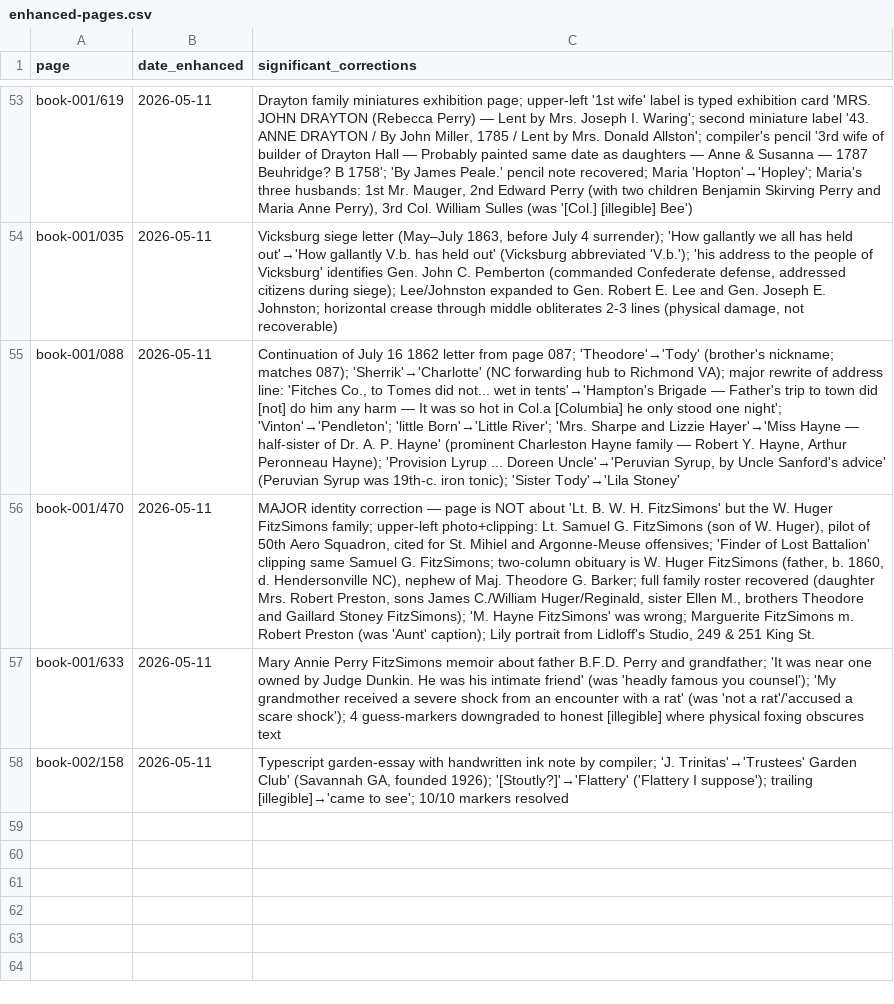
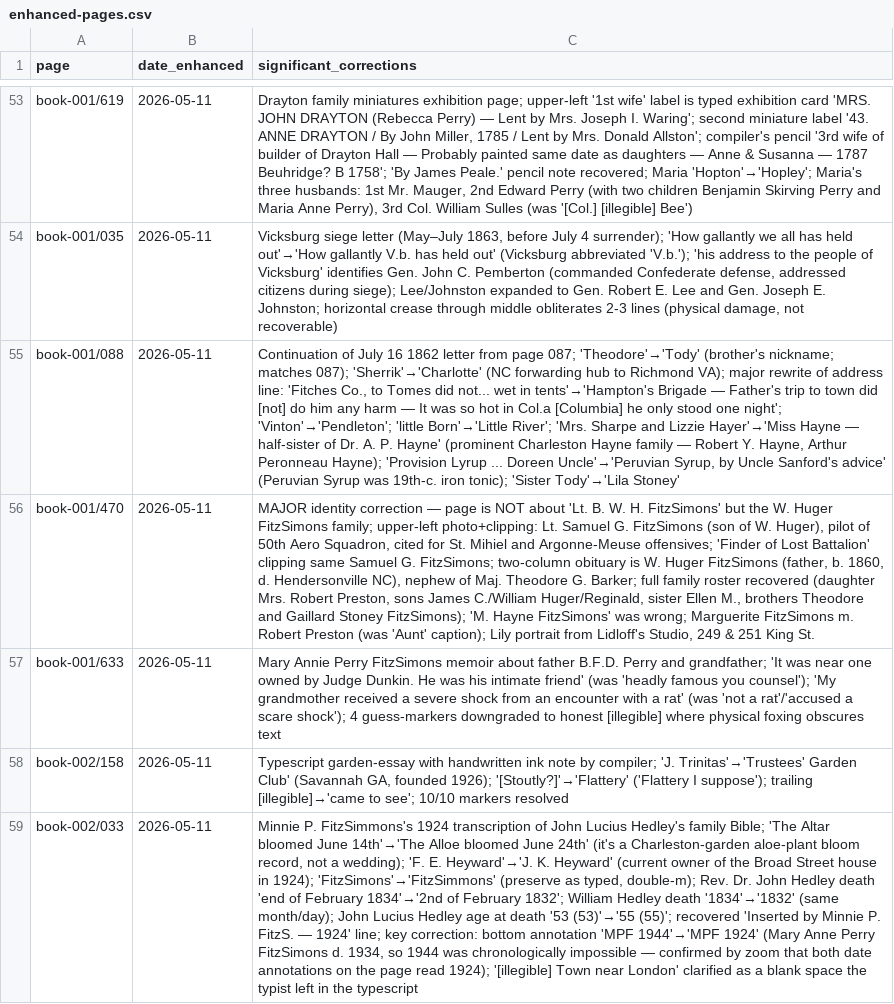
Before and after one commit to HunterMcEwan/nancys-book, a CSV file: data/enhanced-pages.csv, drawn as a sheet; only a part is shown, gaps mark what is left out; the diff names each change by its address in the sheet, - before the commit and + after, or states it on an @@ line.

Commit message:
Enhanced transcription on book-002/p033
Mary Anne Perry FitzSimons's 1924 transcription of John Lucius Hedley's
family Bible. Phase-1 misread of a key date corrected:

- "The Altar bloomed June 14th" to "The Alloe bloomed June 24th"
  (it's a Charleston-garden aloe-plant bloom record, not a wedding)
- "F. E. Heyward" to "J. K. Heyward" (current owner in 1924)
- "FitzSimons" to "FitzSimmons" (preserve as typed, double-m)
- Rev. Dr. John Hedley death "end of February 1834" to "2nd of February 1832"
- William Hedley death "1834" to "1832" (same month/day)
- John Lucius Hedley age at death "53 (53)" to "55 (55)"
- Recovered missing "Inserted by Minnie P. FitzS. - 1924" line
- Key correction: bottom annotation "MPF 1944" to "MPF 1924"
  (Mary Anne Perry FitzSimons died 1934, so 1944 was chronologically
  impossible; confirmed by zoom that both date annotations on the page
  read 1924)
- "[illegible] Town near London" clarified as a blank space the typist
  left in the typescript

```diff
--- a/data/enhanced-pages.csv
+++ b/data/enhanced-pages.csv
+row 59: book-002/033 | 2026-05-11 | Minnie P. FitzSimmons's 1924 transcription of John Lucius Hedley's family Bible; 'The Altar bloomed June 14th'→'The Alloe bloomed June 24th' (it's a Charleston-garden aloe-plant bloom record, not a wedding); 'F. E. Heyward'→'J. K. Heyward' (current owner of the Broad Street house in 1924); 'FitzSimons'→'FitzSimmons' (preserve as typed, double-m); Rev. Dr. John Hedley death 'end of February 1834'→'2nd of February 1832'; William Hedley death '1834'→'1832' (same month/day); John Lucius Hedley age at death '53 (53)'→'55 (55)'; recovered 'Inserted by Minnie P. FitzS. — 1924' line; key correction: bottom annotation 'MPF 1944'→'MPF 1924' (Mary Anne Perry FitzSimons d. 1934, so 1944 was chronologically impossible — confirmed by zoom that both date annotations on the page read 1924); '[illegible] Town near London' clarified as a blank space the typist left in the typescript
```
Also changed, not shown: 1 other file.
